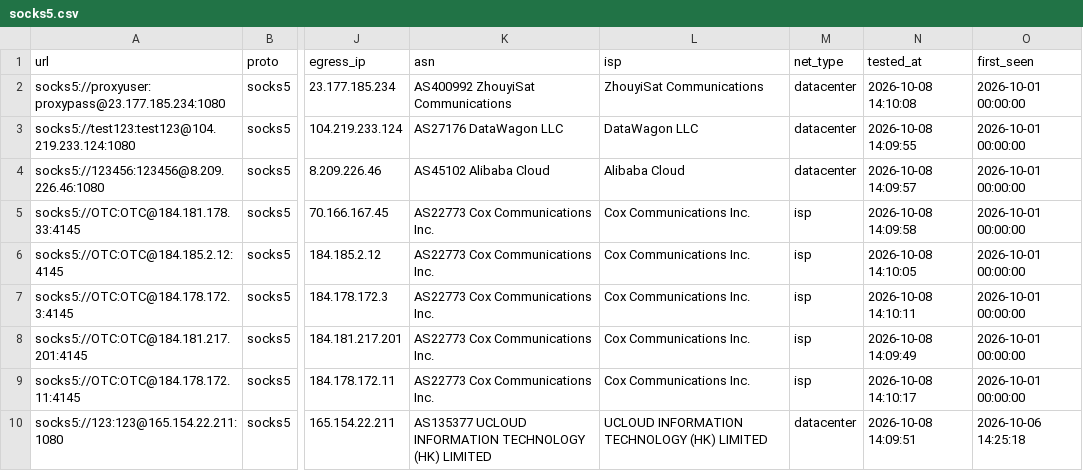
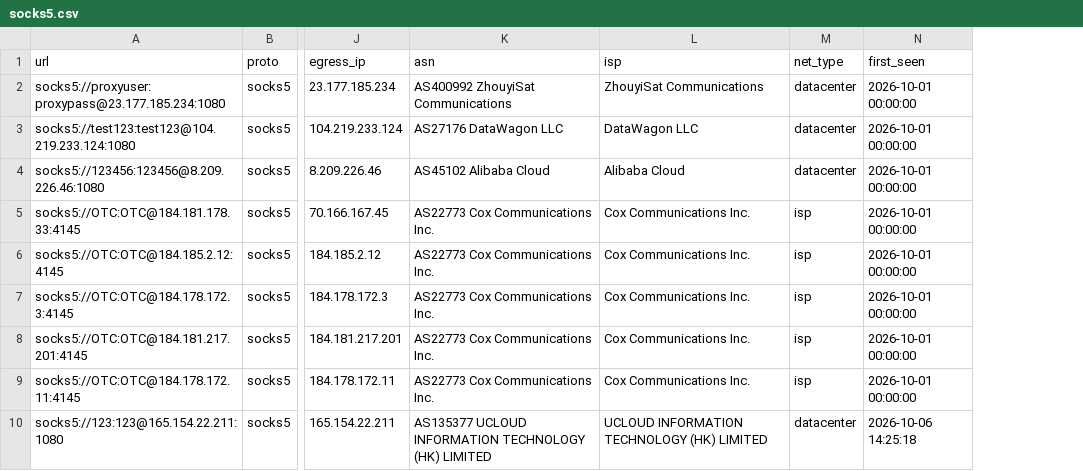
Before and after one commit to skfoa/tg-proxy-fetcher, a CSV file: data/proxies/socks5.csv, drawn as a sheet; only a part is shown, gaps mark what is left out; the diff names each change by its address in the sheet, - before the commit and + after, or states it on an @@ line.

Commit message:
refactor(schema): remove redundant tested_at column from proxies dataset

```diff
--- a/data/proxies/socks5.csv
+++ b/data/proxies/socks5.csv
-column N (tested_at), rows 2-10: 2026-10-08 14:10:08 | 2026-10-08 14:09:55 | 2026-10-08 14:09:57 | 2026-10-08 14:09:58 | 2026-10-08 14:10:05 | 2026-10-08 14:10:11 | 2026-10-08 14:09:49 | 2026-10-08 14:10:17 | 2026-10-08 14:09:51
```
Also changed, not shown: 8 other files.
